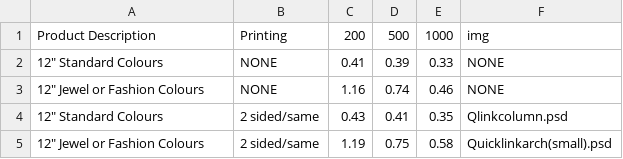
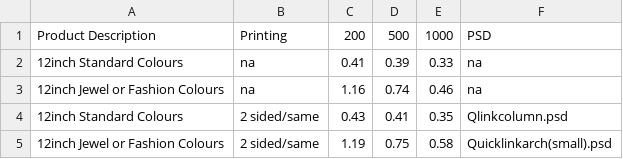
Before and after one commit to DeBraid/pioneerline2014, a CSV file: csv/quicklinkround.csv, drawn as a sheet.

Commit message:
added quicklinkround

```diff
--- a/csv/quicklinkround.csv
+++ b/csv/quicklinkround.csv
@@ -1,5 +1,5 @@
-Product Description,Printing,200,500,1000,img
-12" Standard Colours,NONE,0.41,0.39,0.33,NONE
-12" Jewel or Fashion Colours,NONE,1.16,0.74,0.46,NONE
-12" Standard Colours,2 sided/same,0.43,0.41,0.35,Qlinkcolumn.psd
-12" Jewel or Fashion Colours,2 sided/same,1.19,0.75,0.58,Quicklinkarch(small).psd
+Product Description,Printing,200,500,1000,PSD
+12inch Standard Colours,na,0.41,0.39,0.33,na
+12inch Jewel or Fashion Colours,na,1.16,0.74,0.46,na
+12inch Standard Colours,2 sided/same,0.43,0.41,0.35,Qlinkcolumn.psd
+12inch Jewel or Fashion Colours,2 sided/same,1.19,0.75,0.58,Quicklinkarch(small).psd
```
Also changed, not shown: 6 other files.
